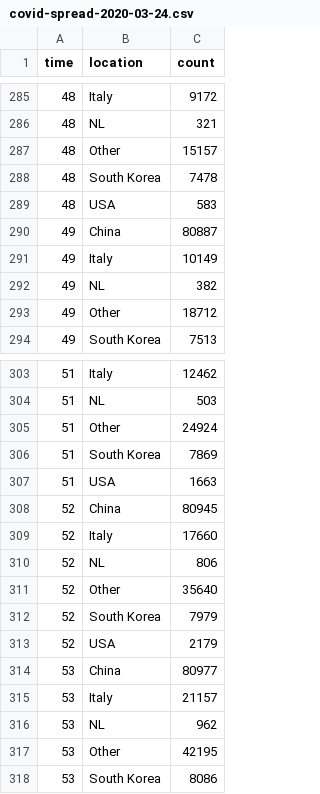
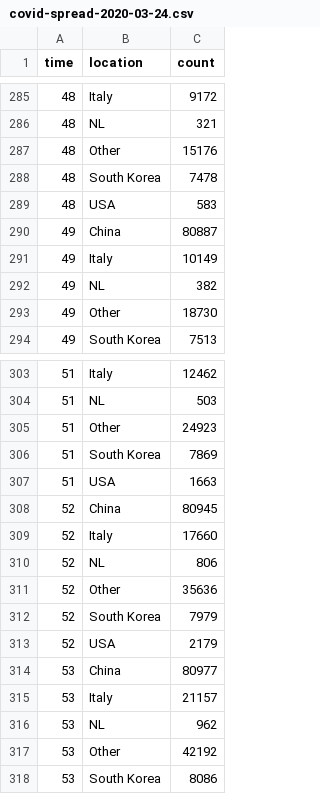
Before and after one commit to robhanssen/covid-19, a CSV file: data/covid-spread-2020-03-24.csv, drawn as a sheet; only a part is shown, gaps mark what is left out; the diff covers the shown part only.

```diff
--- a/data/covid-spread-2020-03-24.csv
+++ b/data/covid-spread-2020-03-24.csv
@@ -286,3 +286,3 @@ time,location,count
 48,NL,321
-48,Other,15157
+48,Other,15176
 48,South Korea,7478
@@ -292,3 +292,3 @@ time,location,count
 49,NL,382
-49,Other,18712
+49,Other,18730
 49,South Korea,7513
@@ -304,3 +304,3 @@ time,location,count
 51,NL,503
-51,Other,24924
+51,Other,24923
 51,South Korea,7869
@@ -310,3 +310,3 @@ time,location,count
 52,NL,806
-52,Other,35640
+52,Other,35636
 52,South Korea,7979
@@ -316,3 +316,3 @@ time,location,count
 53,NL,962
-53,Other,42195
+53,Other,42192
 53,South Korea,8086
```
Also changed, not shown: 14 edited cells elsewhere in this file, data/deaths-2020-03-24.csv, 6 other files.
